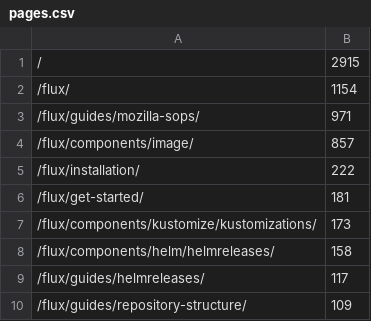
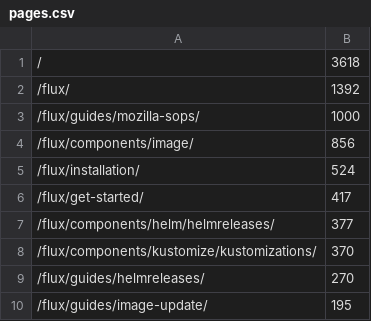
Before and after one commit to fluxcd/stats, a CSV file: pages.csv, drawn as a sheet.

```diff
--- a/pages.csv
+++ b/pages.csv
@@ -1,10 +1,10 @@
-/,2915
-/flux/,1154
-/flux/guides/mozilla-sops/,971
-/flux/components/image/,857
-/flux/installation/,222
-/flux/get-started/,181
-/flux/components/kustomize/kustomizations/,173
-/flux/components/helm/helmreleases/,158
-/flux/guides/helmreleases/,117
-/flux/guides/repository-structure/,109
+/,3618
+/flux/,1392
+/flux/guides/mozilla-sops/,1000
+/flux/components/image/,856
+/flux/installation/,524
+/flux/get-started/,417
+/flux/components/helm/helmreleases/,377
+/flux/components/kustomize/kustomizations/,370
+/flux/guides/helmreleases/,270
+/flux/guides/image-update/,195
```
Also changed, not shown: not_found.csv, 4 other files.
